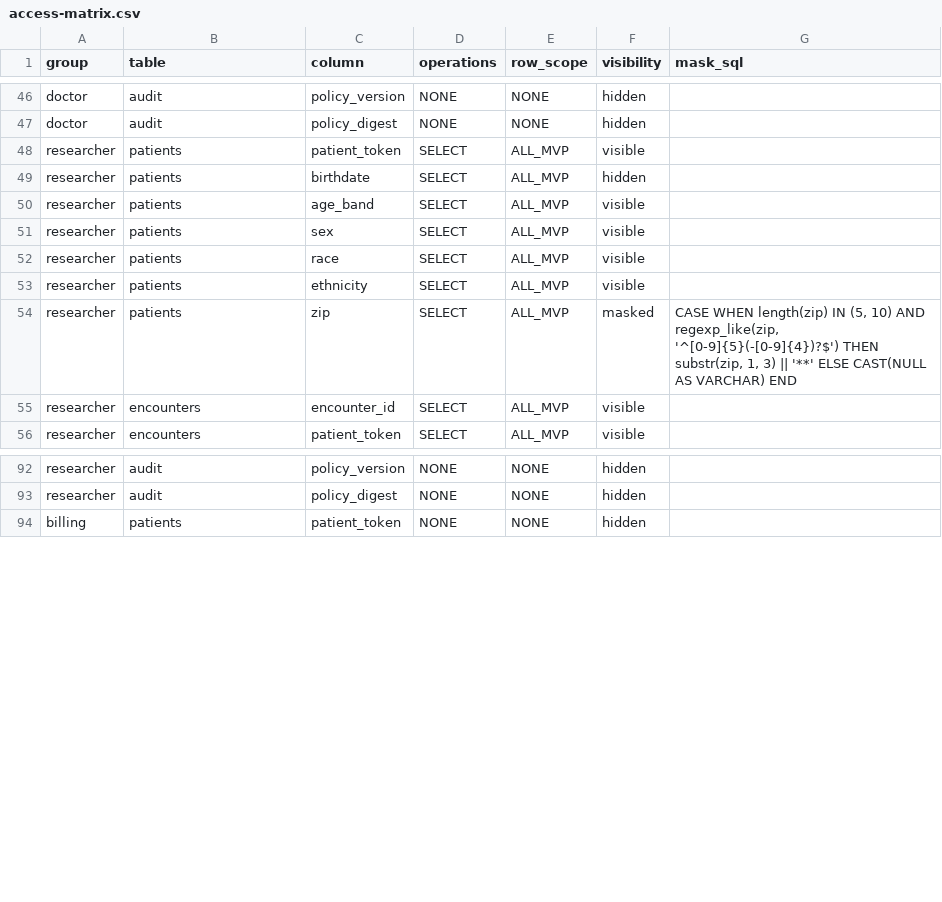
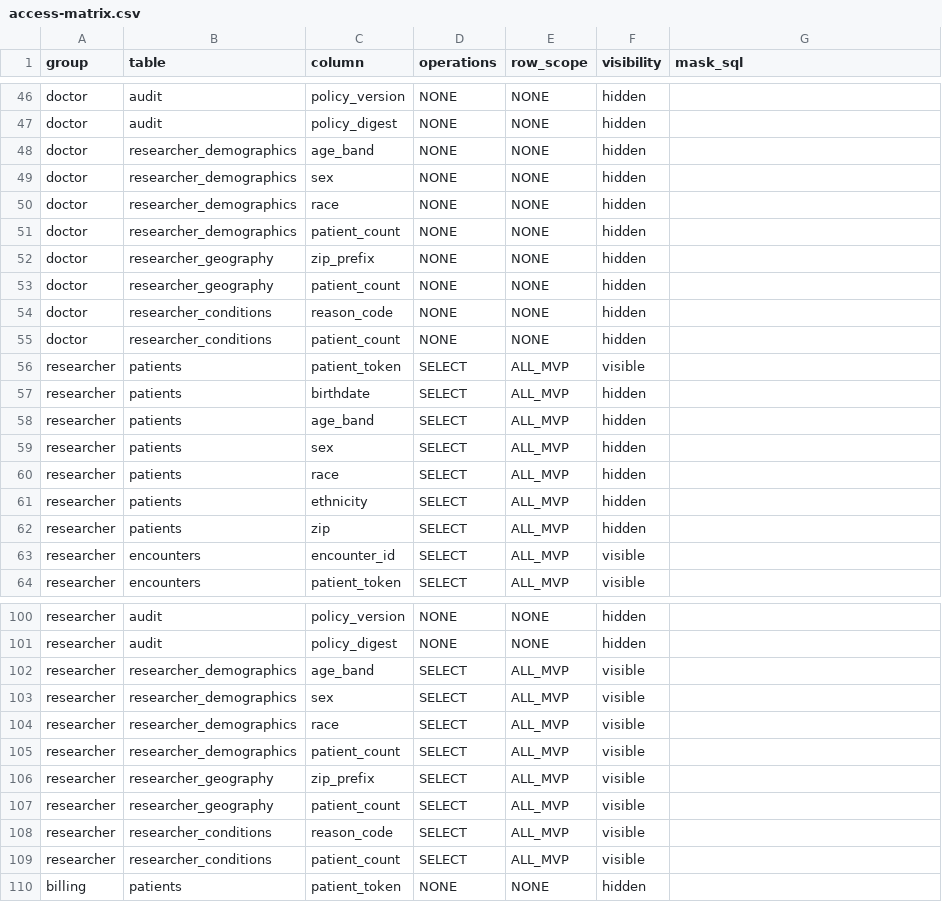
Before and after one commit to Adarsh-031/Governed-Lakehouse-With-Fine-Grained-Access-Control, a CSV file: policies/access-matrix.csv, drawn as a sheet; only a part is shown, gaps mark what is left out; the diff covers the shown part only.

Commit message:
feat(privacy): aggregate-only researcher releases with 11-patient small-cell suppression (#46)

```diff
--- a/policies/access-matrix.csv
+++ b/policies/access-matrix.csv
@@ -47,9 +47,17 @@ doctor,audit,policy_version,NONE,NONE,hidden,
 doctor,audit,policy_digest,NONE,NONE,hidden,
+doctor,researcher_demographics,age_band,NONE,NONE,hidden,
+doctor,researcher_demographics,sex,NONE,NONE,hidden,
+doctor,researcher_demographics,race,NONE,NONE,hidden,
+doctor,researcher_demographics,patient_count,NONE,NONE,hidden,
+doctor,researcher_geography,zip_prefix,NONE,NONE,hidden,
+doctor,researcher_geography,patient_count,NONE,NONE,hidden,
+doctor,researcher_conditions,reason_code,NONE,NONE,hidden,
+doctor,researcher_conditions,patient_count,NONE,NONE,hidden,
 researcher,patients,patient_token,SELECT,ALL_MVP,visible,
 researcher,patients,birthdate,SELECT,ALL_MVP,hidden,
-researcher,patients,age_band,SELECT,ALL_MVP,visible,
-researcher,patients,sex,SELECT,ALL_MVP,visible,
-researcher,patients,race,SELECT,ALL_MVP,visible,
-researcher,patients,ethnicity,SELECT,ALL_MVP,visible,
-researcher,patients,zip,SELECT,ALL_MVP,masked,"CASE WHEN length(zip) IN (5, 10) AND regexp_like(zip, '^[0-9]{5}(-[0-9]{4})?$') THEN substr(zip, 1, 3) || '**' ELSE CAST(NULL AS VARCHAR) END"
+researcher,patients,age_band,SELECT,ALL_MVP,hidden,
+researcher,patients,sex,SELECT,ALL_MVP,hidden,
+researcher,patients,race,SELECT,ALL_MVP,hidden,
+researcher,patients,ethnicity,SELECT,ALL_MVP,hidden,
+researcher,patients,zip,SELECT,ALL_MVP,hidden,
 researcher,encounters,encounter_id,SELECT,ALL_MVP,visible,
@@ -93,2 +101,10 @@ researcher,audit,policy_version,NONE,NONE,hidden,
 researcher,audit,policy_digest,NONE,NONE,hidden,
+researcher,researcher_demographics,age_band,SELECT,ALL_MVP,visible,
+researcher,researcher_demographics,sex,SELECT,ALL_MVP,visible,
+researcher,researcher_demographics,race,SELECT,ALL_MVP,visible,
+researcher,researcher_demographics,patient_count,SELECT,ALL_MVP,visible,
+researcher,researcher_geography,zip_prefix,SELECT,ALL_MVP,visible,
+researcher,researcher_geography,patient_count,SELECT,ALL_MVP,visible,
+researcher,researcher_conditions,reason_code,SELECT,ALL_MVP,visible,
+researcher,researcher_conditions,patient_count,SELECT,ALL_MVP,visible,
 billing,patients,patient_token,NONE,NONE,hidden,
```
Also changed, not shown: 16 added rows and 1 edited cell elsewhere in this file, 26 other files.
